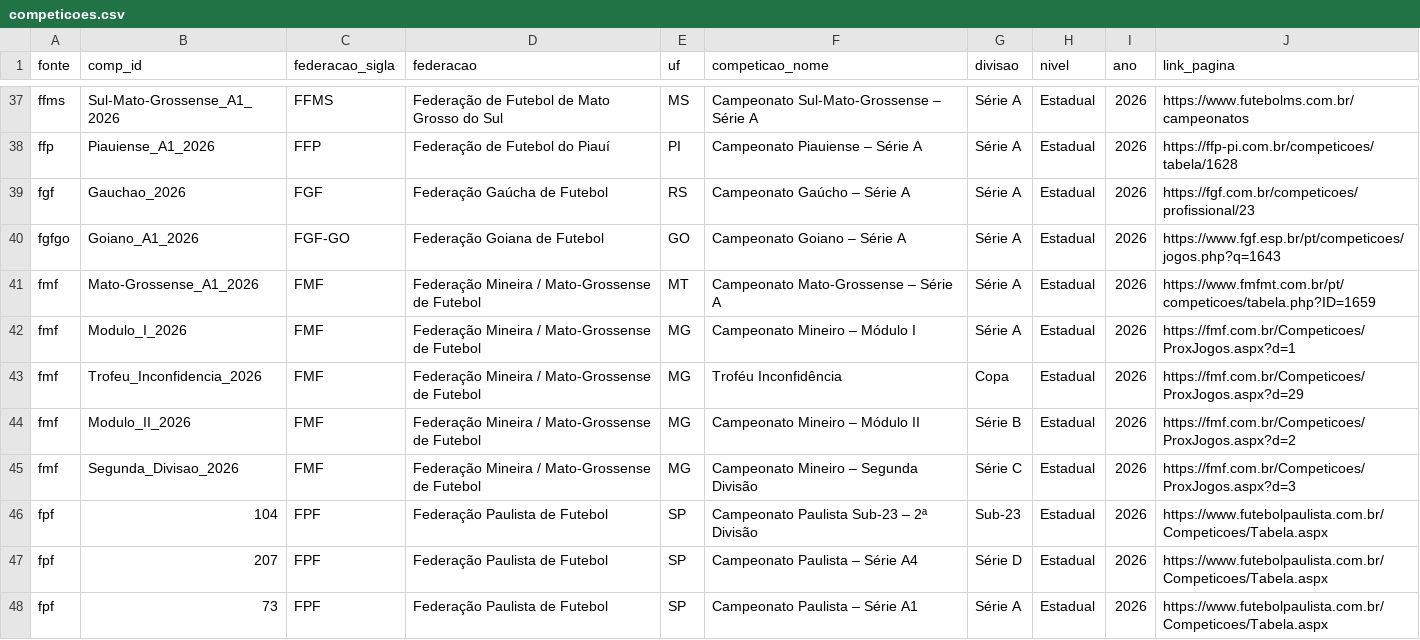
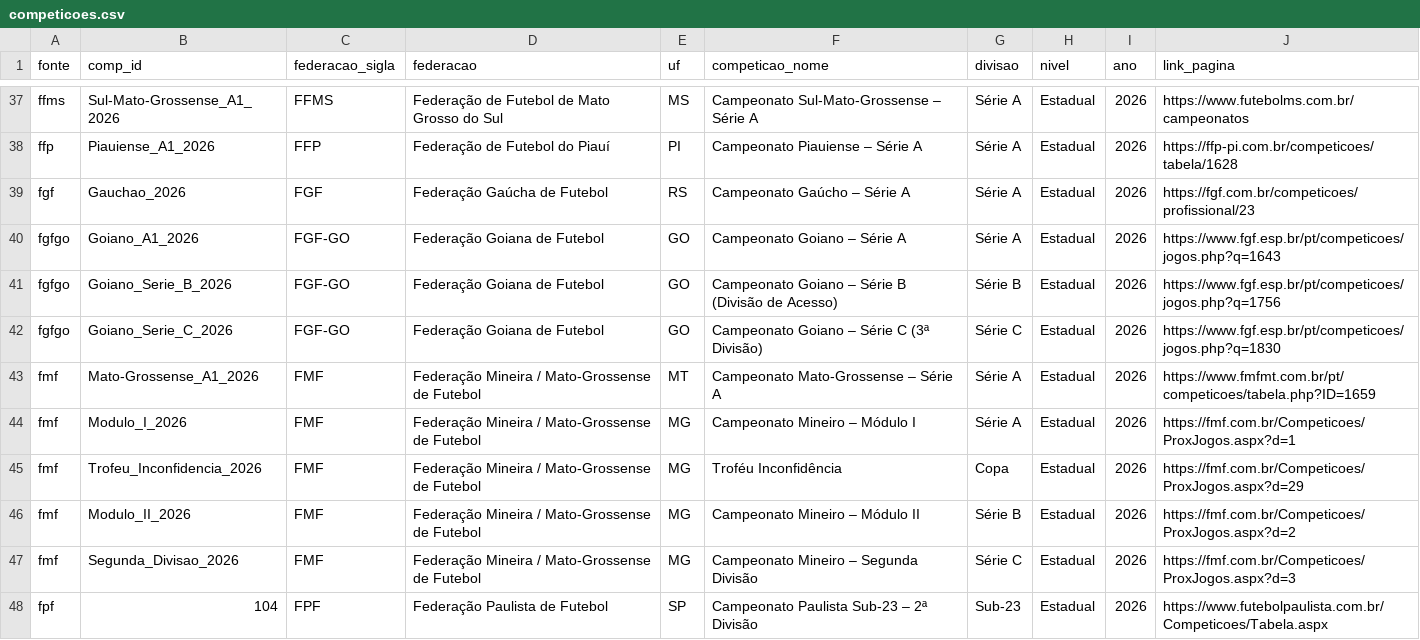
Before and after one commit to gustavaobm-futebol-brasil/jogos2026, a CSV file: data/competicoes.csv, drawn as a sheet; only a part is shown, gaps mark what is left out; the shorter side is filled out with more unchanged rows; the diff names each change by its address in the sheet, - before the commit and + after, or states it on an @@ line.

Commit message:
Dados 12/10/2026: 4830 jogos (+111), 4577 súmulas, 4533 borderôs

```diff
--- a/data/competicoes.csv
+++ b/data/competicoes.csv
+row 41: fgfgo | Goiano_Serie_B_2026 | FGF-GO | Federação Goiana de Futebol | GO | Campeonato Goiano – Série B (Divisão de Acesso) | Série B | Estadual | 2026 | https://www.fgf.esp.br/pt/competicoes/jogos.php?q=1756
+row 42: fgfgo | Goiano_Serie_C_2026 | FGF-GO | Federação Goiana de Futebol | GO | Campeonato Goiano – Série C (3ª Divisão) | Série C | Estadual | 2026 | https://www.fgf.esp.br/pt/competicoes/jogos.php?q=1830
```
Also changed, not shown: 2 other files.
